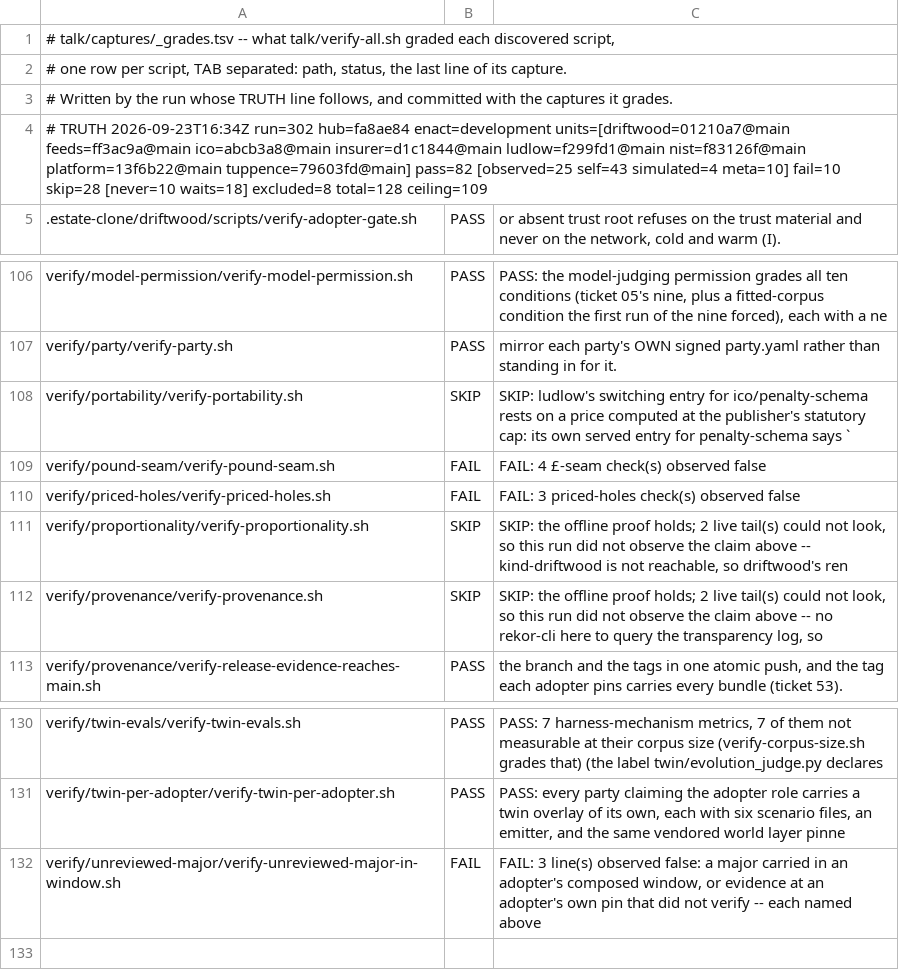
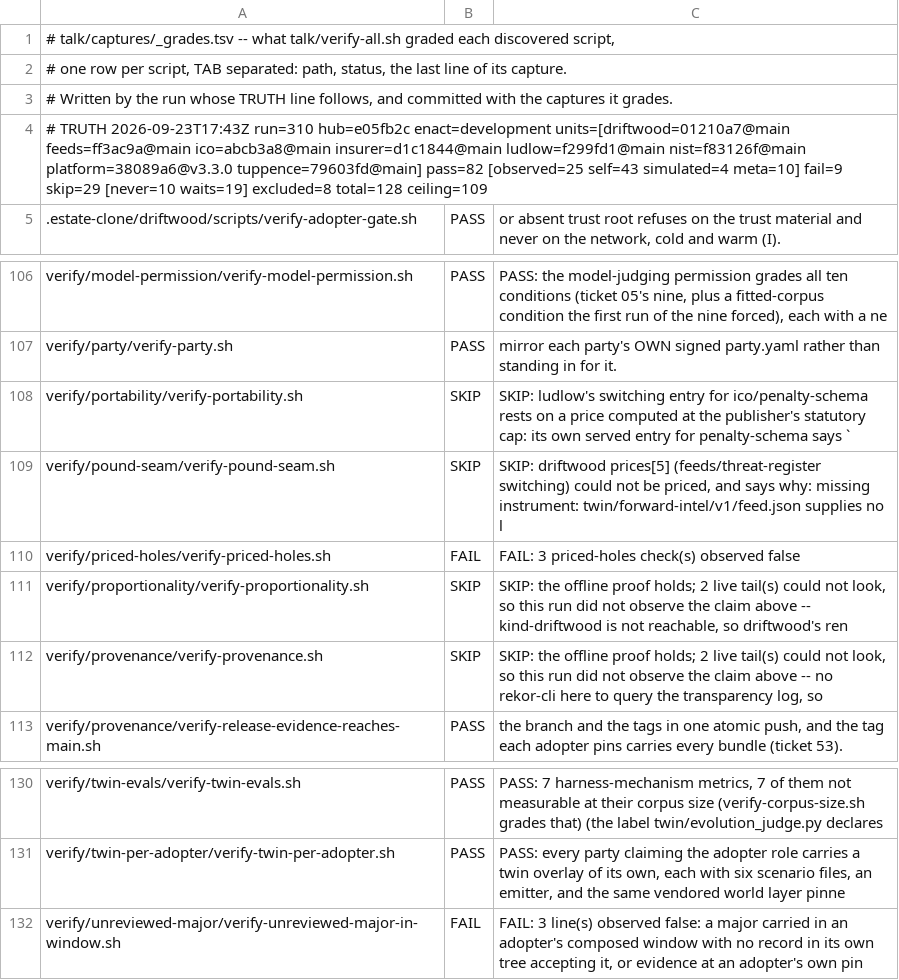
Before and after one commit to policy-as-versioned-flux/policy-as-versioned-flux, a TSV file: talk/captures/_grades.tsv, drawn as a sheet; only a part is shown, gaps mark what is left out.

Commit message:
truth: record run 310 [skip ci]

```diff
--- a/talk/captures/_grades.tsv
+++ b/talk/captures/_grades.tsv
@@ -3,3 +3,3 @@
 # Written by the run whose TRUTH line follows, and committed with the captures it grades.
-# TRUTH 2026-09-23T16:34Z run=302 hub=fa8ae84 enact=development units=[driftwood=01210a7@main feeds=ff3ac9a@main ico=abcb3a8@main insurer=d1c1844@main ludlow=f299fd1@main nist=f83126f@main platform=13f6b22@main tuppence=79603fd@main] pass=82 [observed=25 self=43 simulated=4 meta=10] fail=10 skip=28 [never=10 waits=18] excluded=8 total=128 ceiling=109
+# TRUTH 2026-09-23T17:43Z run=310 hub=e05fb2c enact=development units=[driftwood=01210a7@main feeds=ff3ac9a@main ico=abcb3a8@main insurer=d1c1844@main ludlow=f299fd1@main nist=f83126f@main platform=38089a6@v3.3.0 tuppence=79603fd@main] pass=82 [observed=25 self=43 simulated=4 meta=10] fail=9 skip=29 [never=10 waits=19] excluded=8 total=128 ceiling=109
 .estate-clone/driftwood/scripts/verify-adopter-gate.sh	PASS	      or absent trust root refuses on the trust material and never on the network, cold and warm (I).
@@ -108,3 +108,3 @@ verify/party/verify-party.sh	PASS	mirror each party's OWN signed party.yaml rath
 verify/portability/verify-portability.sh	SKIP	SKIP: ludlow's switching entry for ico/penalty-schema rests on a price computed at the publisher's statutory cap: its own served entry for penalty-schema says `
-verify/pound-seam/verify-pound-seam.sh	FAIL	FAIL: 4 £-seam check(s) observed false
+verify/pound-seam/verify-pound-seam.sh	SKIP	SKIP: driftwood prices[5] (feeds/threat-register switching) could not be priced, and says why: missing instrument: twin/forward-intel/v1/feed.json supplies no l
 verify/priced-holes/verify-priced-holes.sh	FAIL	FAIL: 3 priced-holes check(s) observed false
@@ -131,2 +131,2 @@ verify/twin-evals/verify-twin-evals.sh	PASS	PASS: 7 harness-mechanism metrics, 7
 verify/twin-per-adopter/verify-twin-per-adopter.sh	PASS	PASS: every party claiming the adopter role carries a twin overlay of its own, each with six scenario files, an emitter, and the same vendored world layer pinne
-verify/unreviewed-major/verify-unreviewed-major-in-window.sh	FAIL	FAIL: 3 line(s) observed false: a major carried in an adopter's composed window, or evidence at an adopter's own pin that did not verify -- each named above
+verify/unreviewed-major/verify-unreviewed-major-in-window.sh	FAIL	FAIL: 3 line(s) observed false: a major carried in an adopter's composed window with no record in its own tree accepting it, or evidence at an adopter's own pin
```
Also changed, not shown: 30 other files.
